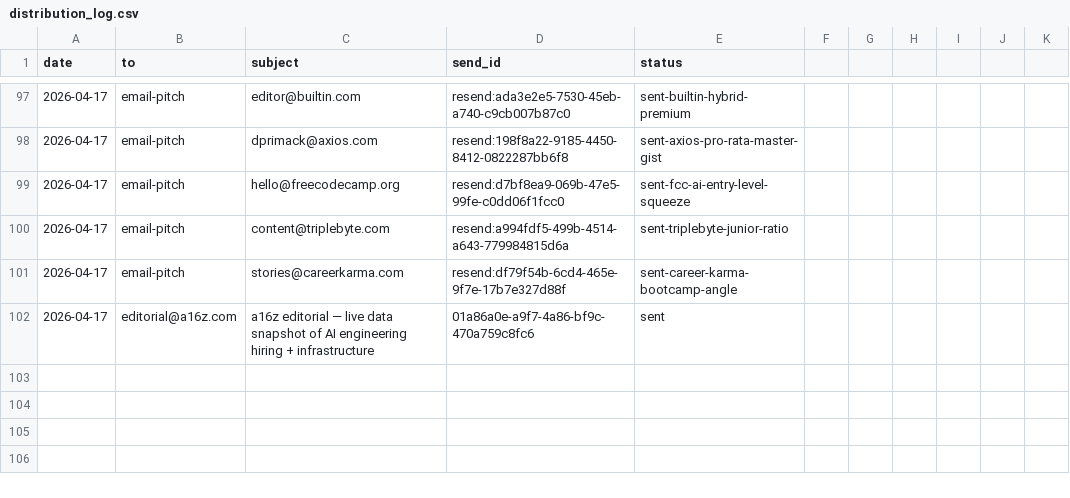
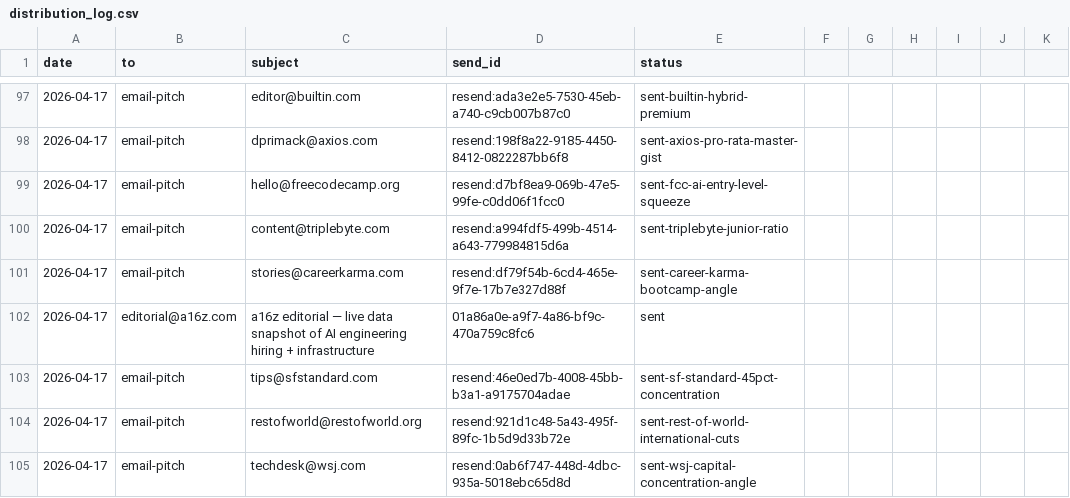
Before and after one commit to unitedideas/8bitconcepts, a CSV file: outreach/distribution_log.csv, drawn as a sheet; only a part is shown, gaps mark what is left out; the diff names each change by its address in the sheet, - before the commit and + after, or states it on an @@ line.

Commit message:
outreach: 3 geography pitches — SF Standard, Rest of World, WSJ

```diff
--- a/outreach/distribution_log.csv
+++ b/outreach/distribution_log.csv
+row 103: 2026-04-17 | email-pitch | tips@sfstandard.com | resend:46e0ed7b-4008-45bb-b3a1-a9175704adae | sent-sf-standard-45pct-concentration
+row 104: 2026-04-17 | email-pitch | restofworld@restofworld.org | resend:921d1c48-5a43-495f-89fc-1b5d9d33b72e | sent-rest-of-world-international-cuts
+row 105: 2026-04-17 | email-pitch | techdesk@wsj.com | resend:0ab6f747-448d-4dbc-935a-5018ebc65d8d | sent-wsj-capital-concentration-angle
```
